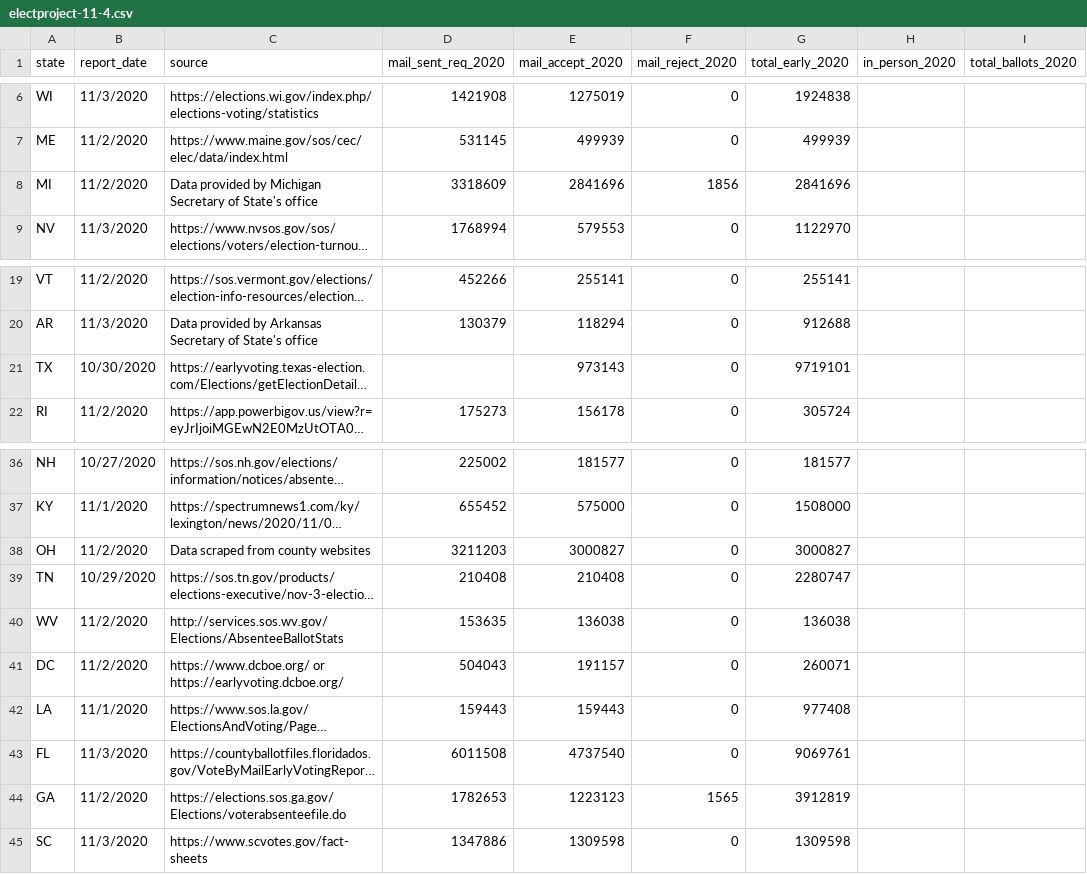
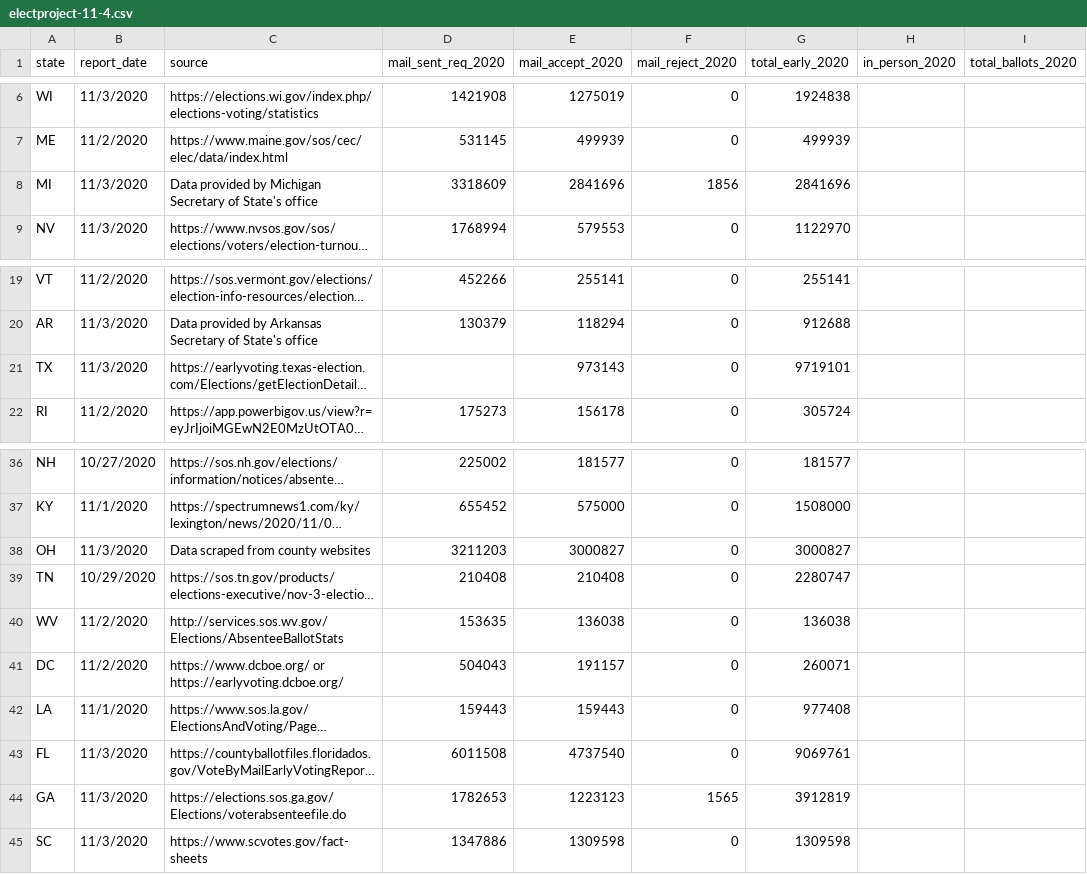
Before and after one commit to spacedogXYZ/count-every-vote, a CSV file: data/electproject/electproject-11-4.csv, drawn as a sheet; only a part is shown, gaps mark what is left out; long unchanged cells end in …; the diff names each change by its address in the sheet, - before the commit and + after, or states it on an @@ line.

Commit message:
include enip election day numbers in chart
and show big total

```diff
--- a/data/electproject/electproject-11-4.csv
+++ b/data/electproject/electproject-11-4.csv
-B8 (report_date): 11/2/2020
+B8 (report_date): 11/3/2020
-B21 (report_date): 10/30/2020
+B21 (report_date): 11/3/2020
-B38 (report_date): 11/2/2020
+B38 (report_date): 11/3/2020
-B44 (report_date): 11/2/2020
+B44 (report_date): 11/3/2020
```
Also changed, not shown: 2 other files.
